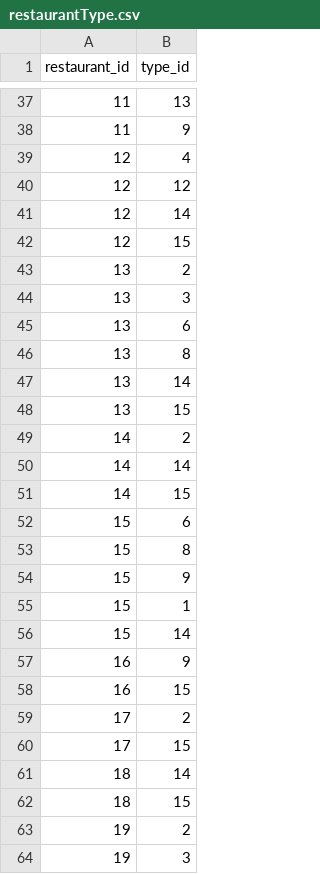
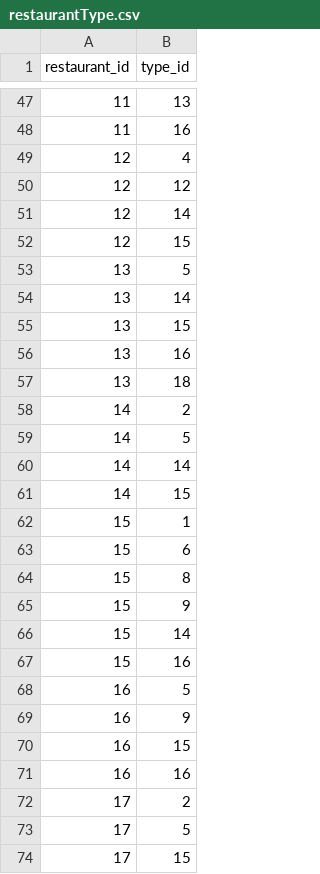
Before and after one commit to GloriaBimbi/back-office-deliveboo, a CSV file: database/csv/restaurantType.csv, drawn as a sheet; only a part is shown, gaps mark what is left out; the shorter side is filled out with more unchanged rows; the diff covers the shown part only.

Commit message:
fix types

```diff
--- a/database/csv/restaurantType.csv
+++ b/database/csv/restaurantType.csv
@@ -37,3 +47,3 @@ restaurant_id,type_id
 11,13
-11,9
+11,16
 12,4
@@ -42,11 +52,12 @@ restaurant_id,type_id
 12,15
-13,2
-13,3
-13,6
-13,8
+13,5
 13,14
 13,15
+13,16
+13,18
 14,2
+14,5
 14,14
 14,15
+15,1
 15,6
@@ -54,7 +65,10 @@ restaurant_id,type_id
 15,9
-15,1
 15,14
+15,16
+16,5
 16,9
 16,15
+16,16
 17,2
+17,5
 17,15
```
Also changed, not shown: 18 added rows, 3 removed rows and 2 edited cells elsewhere in this file, 5 other files.
